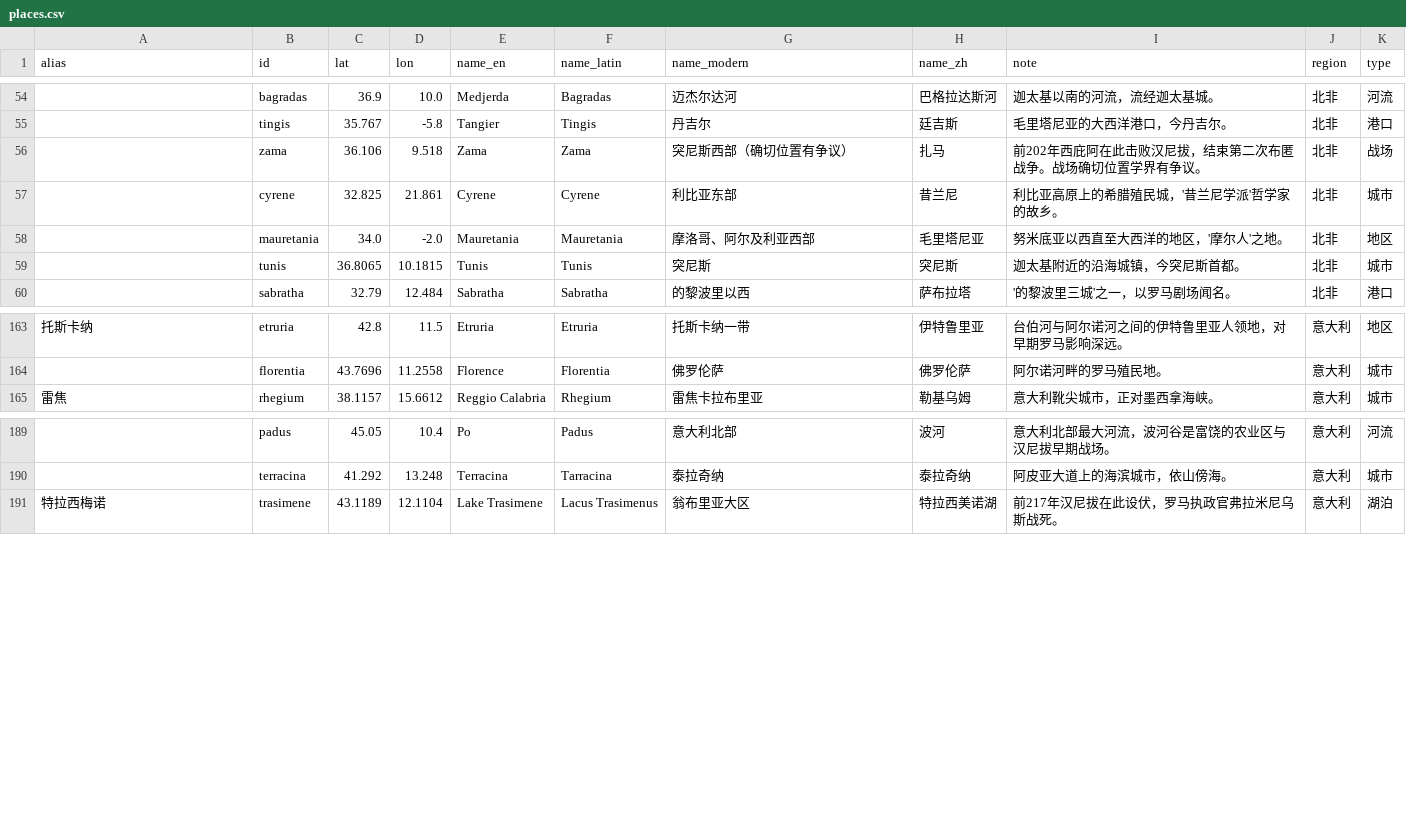
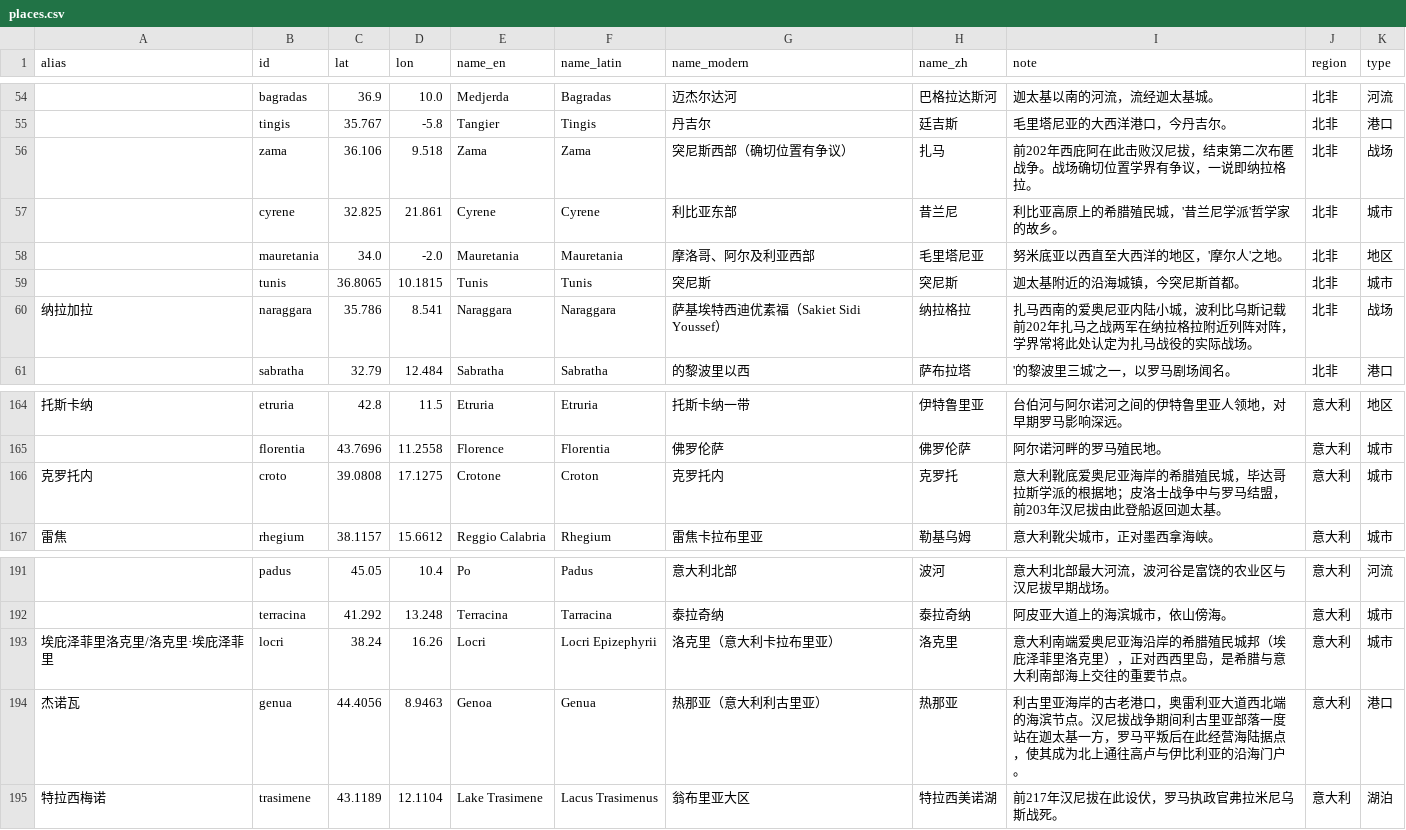
Before and after one commit to RubberTale/RubberTale.github.io, a CSV file: source/roman/places.csv, drawn as a sheet; only a part is shown, gaps mark what is left out.

Commit message:
Update Roman map data and assets

```diff
--- a/source/roman/places.csv
+++ b/source/roman/places.csv
@@ -55,3 +55,3 @@
 ,tingis,35.767,-5.8,Tangier,Tingis,丹吉尔,廷吉斯,毛里塔尼亚的大西洋港口，今丹吉尔。,北非,港口
-,zama,36.106,9.518,Zama,Zama,突尼斯西部（确切位置有争议）,扎马,前202年西庇阿在此击败汉尼拔，结束第二次布匿战争。战场确切位置学界有争议。,北非,战场
+,zama,36.106,9.518,Zama,Zama,突尼斯西部（确切位置有争议）,扎马,前202年西庇阿在此击败汉尼拔，结束第二次布匿战争。战场确切位置学界有争议，一说即纳拉格拉。,北非,战场
 ,cyrene,32.825,21.861,Cyrene,Cyrene,利比亚东部,昔兰尼,利比亚高原上的希腊殖民城，'昔兰尼学派'哲学家的故乡。,北非,城市
@@ -59,2 +59,3 @@
 ,tunis,36.8065,10.1815,Tunis,Tunis,突尼斯,突尼斯,迦太基附近的沿海城镇，今突尼斯首都。,北非,城市
+纳拉加拉,naraggara,35.786,8.541,Naraggara,Naraggara,萨基埃特西迪优素福（Sakiet Sidi Youssef）,纳拉格拉,扎马西南的爱奥尼亚内陆小城，波利比乌斯记载前202年扎马之战两军在纳拉格拉附近列阵对阵，学界常将此处认定为扎马战役的实际战场。,北非,战场
 ,sabratha,32.79,12.484,Sabratha,Sabratha,的黎波里以西,萨布拉塔,'的黎波里三城'之一，以罗马剧场闻名。,北非,港口
@@ -164,2 +165,3 @@
 ,florentia,43.7696,11.2558,Florence,Florentia,佛罗伦萨,佛罗伦萨,阿尔诺河畔的罗马殖民地。,意大利,城市
+克罗托内,croto,39.0808,17.1275,Crotone,Croton,克罗托内,克罗托,意大利靴底爱奥尼亚海岸的希腊殖民城，毕达哥拉斯学派的根据地；皮洛士战争中与罗马结盟，前203年汉尼拔由此登船返回迦太基。,意大利,城市
 雷焦,rhegium,38.1157,15.6612,Reggio Calabria,Rhegium,雷焦卡拉布里亚,勒基乌姆,意大利靴尖城市，正对墨西拿海峡。,意大利,城市
@@ -190,2 +192,4 @@
 ,terracina,41.292,13.248,Terracina,Tarracina,泰拉奇纳,泰拉奇纳,阿皮亚大道上的海滨城市，依山傍海。,意大利,城市
+埃庇泽菲里洛克里/洛克里·埃庇泽菲里,locri,38.24,16.26,Locri,Locri Epizephyrii,洛克里（意大利卡拉布里亚）,洛克里,意大利南端爱奥尼亚海沿岸的希腊殖民城邦（埃庇泽菲里洛克里），正对西西里岛，是希腊与意大利南部海上交往的重要节点。,意大利,城市
+杰诺瓦,genua,44.4056,8.9463,Genoa,Genua,热那亚（意大利利古里亚）,热那亚,利古里亚海岸的古老港口，奥雷利亚大道西北端的海滨节点。汉尼拔战争期间利古里亚部落一度站在迦太基一方，罗马平叛后在此经营海陆据点，使其成为北上通往高卢与伊比利亚的沿海门户。,意大利,港口
 特拉西梅诺,trasimene,43.1189,12.1104,Lake Trasimene,Lacus Trasimenus,翁布里亚大区,特拉西美诺湖,前217年汉尼拔在此设伏，罗马执政官弗拉米尼乌斯战死。,意大利,湖泊
```
Also changed, not shown: 3 other files.
